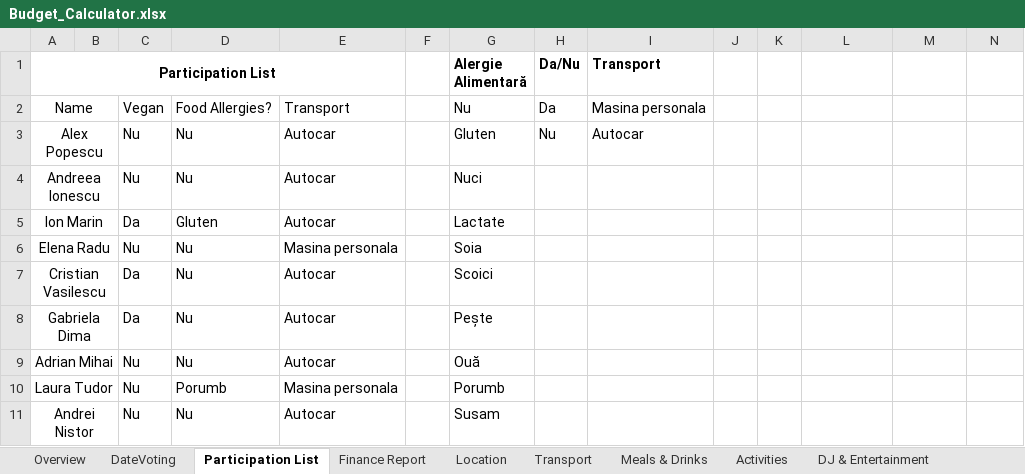
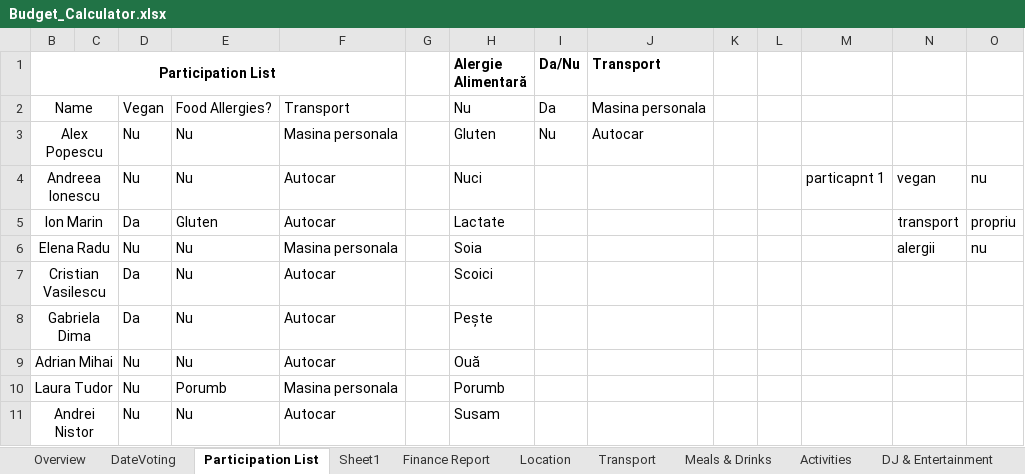
Before and after one commit to pigli965/Cabana_app, an Excel workbook: Event Organizer App/Algorithms/Budget_Calculator.xlsx, sheet Participation List, drawn as a sheet; only a part is shown; values as stored, in another font and other column widths than the file's, no borders; addresses are those after the commit; the diff names each change by its address in the sheet, - before the commit and + after, or states it on an @@ line.

```diff
--- a/Event Organizer App/Algorithms/Budget_Calculator.xlsx (sheet Participation List)
+++ b/Event Organizer App/Algorithms/Budget_Calculator.xlsx (sheet Participation List)
+sheet tab: Sheet1
-F3: Autocar
+F3: Masina personala
-M4: (empty)
+M4: particapnt 1
-N4: (empty)
+N4: vegan
-O4: (empty)
+O4: nu
-N5: (empty)
+N5: transport
-O5: (empty)
+O5: propriu
-N6: (empty)
+N6: alergii
-O6: (empty)
+O6: nu
```
Also changed, not shown: sheet DateVoting, sheet Location, sheet Transport, formulas that keep their value, hidden cells, Cabin.xlsx, 12 other files.
